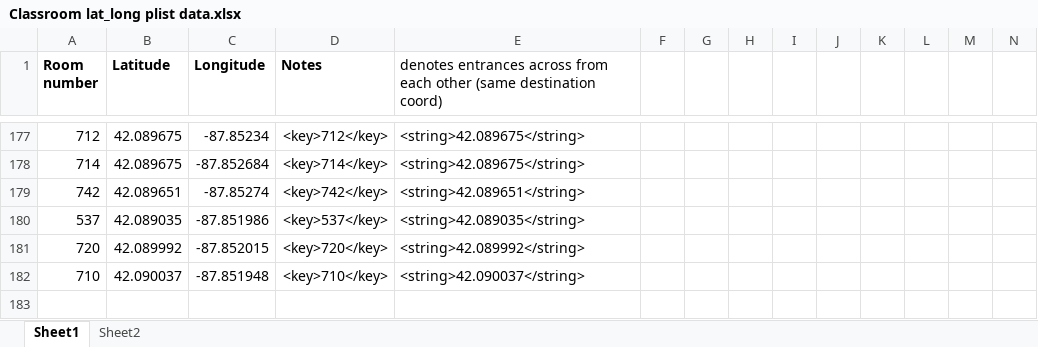
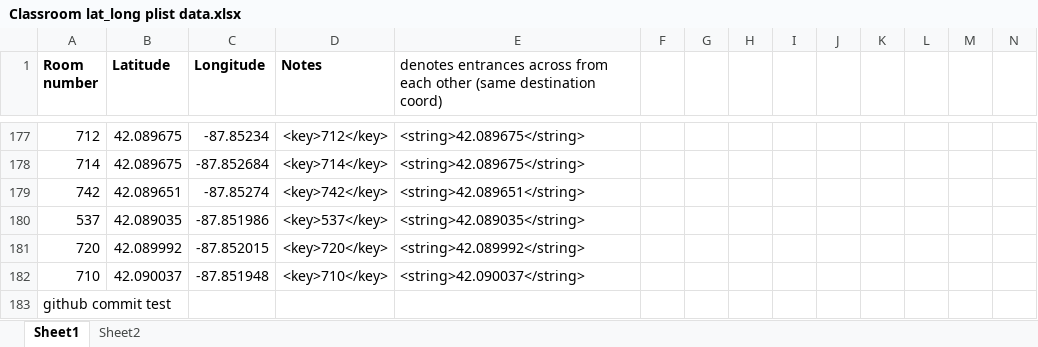
Before and after one commit to mjortberg521/SchoolMapper-iOS, an Excel workbook: excel-plist-data/Classroom lat_long plist data.xlsx, sheet Sheet1, drawn as a sheet; only a part is shown, gaps mark what is left out; values as stored, in another font and other column widths than the file's, no borders; charts and pictures not drawn; rows hold the shown columns only; the diff names each change by its address in the sheet, - before the commit and + after, or states it on an @@ line.

```diff
--- a/excel-plist-data/Classroom lat_long plist data.xlsx (sheet Sheet1)
+++ b/excel-plist-data/Classroom lat_long plist data.xlsx (sheet Sheet1)
+row 183: github commit test
```
Also changed, not shown: 4 other files.
